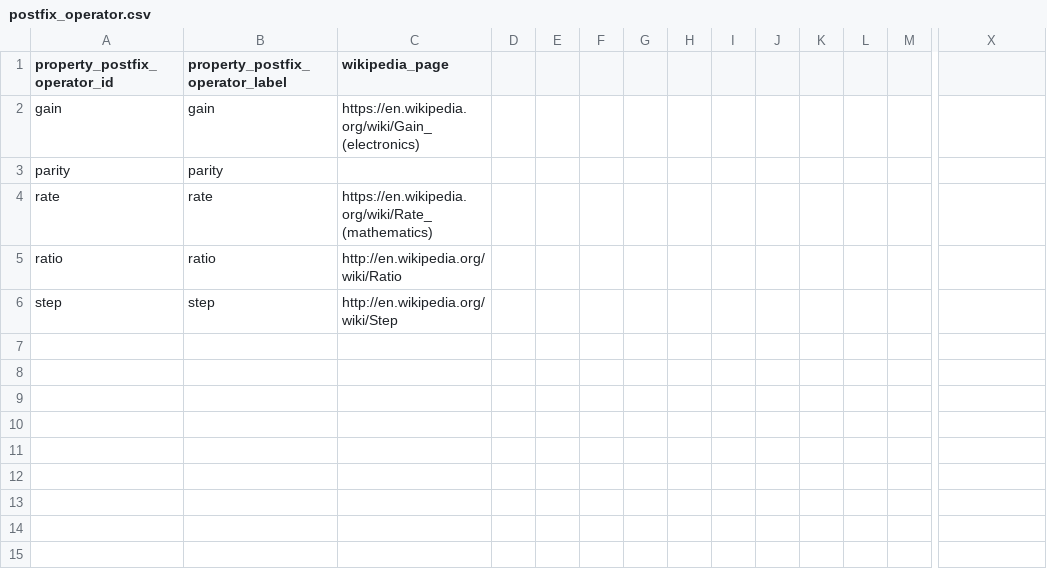
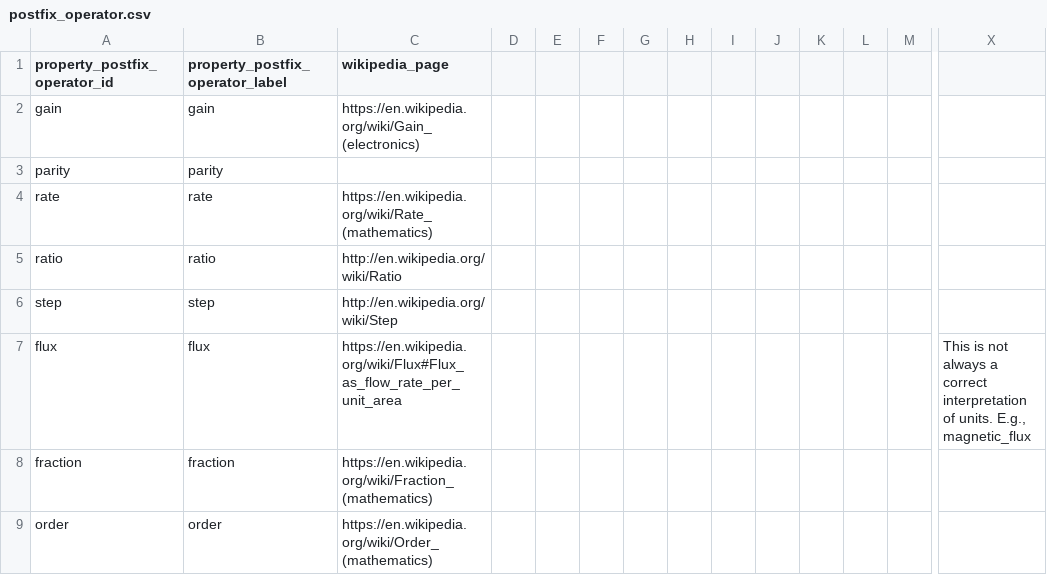
Before and after one commit to mariutzica/Scientific-Variables-Ontology, a CSV file: foundational vocabulary/postfix_operator.csv, drawn as a sheet; only a part is shown, gaps mark what is left out; rows hold the shown columns only; the diff names each change by its address in the sheet, - before the commit and + after, or states it on an @@ line.

Commit message:
Revise and update property class.

```diff
--- a/foundational vocabulary/postfix_operator.csv
+++ b/foundational vocabulary/postfix_operator.csv
+row 7: flux | flux | https://en.wikipedia.org/wiki/Flux#Flux_as_flow_rate_per_unit_area |  |  |  |  |  |  |  |  |  |  | This is not always a correct interpretation of units. E.g., magnetic_flux
+row 8: fraction | fraction | https://en.wikipedia.org/wiki/Fraction_(mathematics)
+row 9: order | order | https://en.wikipedia.org/wiki/Order_(mathematics)
```
Also changed, not shown: foundational vocabulary/property_quantification.csv, foundational vocabulary/property_type.csv, 3 other files.
